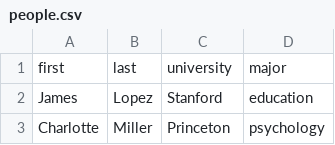
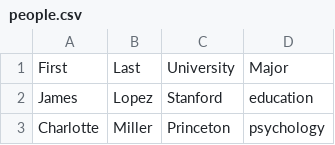
Before and after one commit to CJByrne44/CT-Boys-Submission, a CSV file: people.csv, drawn as a sheet; only a part is shown.

Commit message:
Update people.csv

```diff
--- a/people.csv
+++ b/people.csv
@@ -1,2 +1,2 @@
-first,last,university,major
+First,Last,University,Major
 James,Lopez,Stanford,education
```
